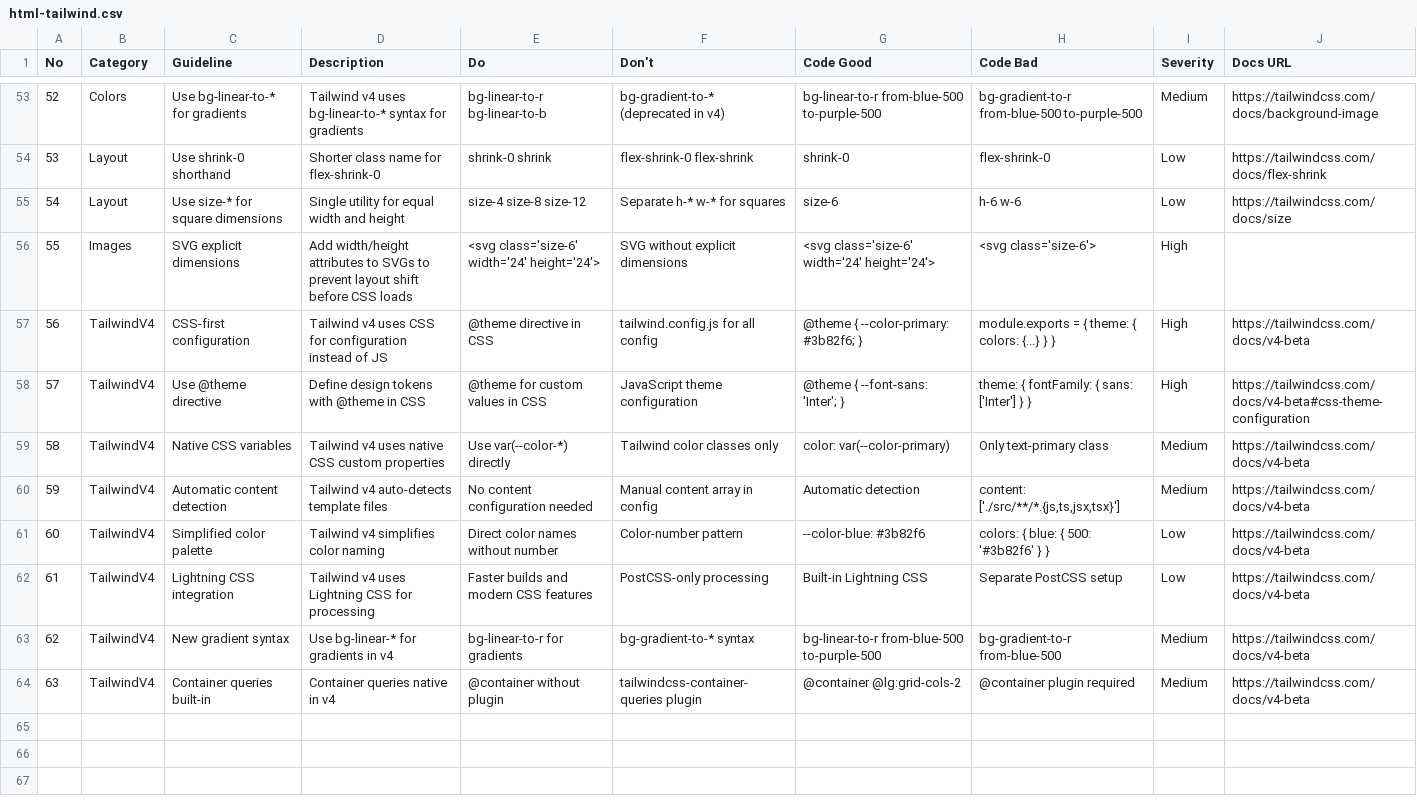
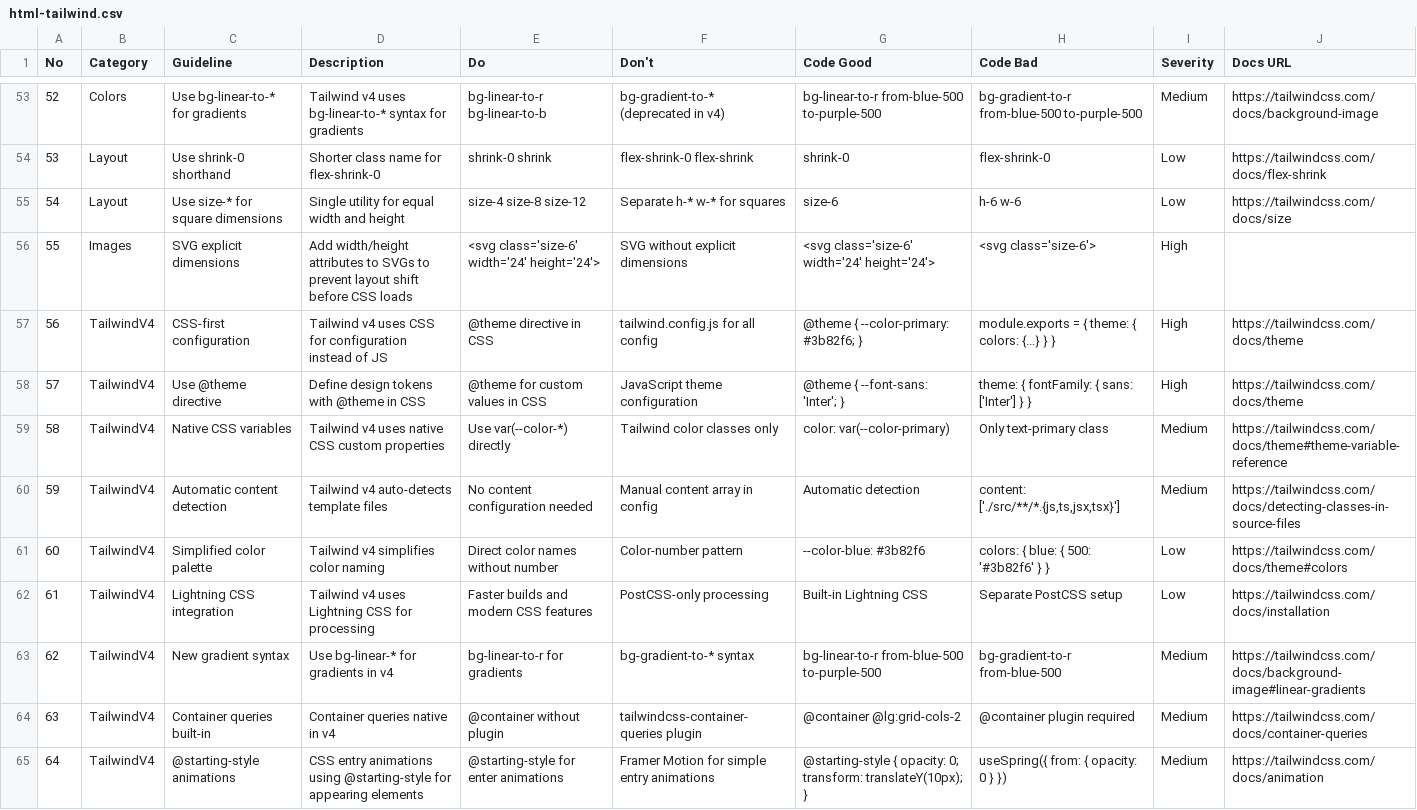
Before and after one commit to redf0x1/ui-ux-pro-mcp, a CSV file: data/stacks/html-tailwind.csv, drawn as a sheet; only a part is shown, gaps mark what is left out; the diff covers the shown part only.

```diff
--- a/data/stacks/html-tailwind.csv
+++ b/data/stacks/html-tailwind.csv
@@ -56,9 +56,10 @@ No,Category,Guideline,Description,Do,Don't,Code Good,Code Bad,Severity,Docs URL
 55,Images,SVG explicit dimensions,Add width/height attributes to SVGs to prevent layout shift before CSS loads,<svg class='size-6' width='24' height='24'>,SVG without explicit dimensions,<svg class='size-6' width='24' height='24'>,<svg class='size-6'>,High,
-56,TailwindV4,CSS-first configuration,Tailwind v4 uses CSS for configuration instead of JS,@theme directive in CSS,tailwind.config.js for all config,"@theme { --color-primary: #3b82f6; }","module.exports = { theme: { colors: {...} } }",High,https://tailwindcss.com/docs/v4-beta
-57,TailwindV4,Use @theme directive,Define design tokens with @theme in CSS,@theme for custom values in CSS,JavaScript theme configuration,@theme { --font-sans: 'Inter'; },theme: { fontFamily: { sans: ['Inter'] } },High,https://tailwindcss.com/docs/v4-beta#css-theme-configuration
-58,TailwindV4,Native CSS variables,Tailwind v4 uses native CSS custom properties,Use var(--color-*) directly,Tailwind color classes only,color: var(--color-primary),Only text-primary class,Medium,https://tailwindcss.com/docs/v4-beta
-59,TailwindV4,Automatic content detection,Tailwind v4 auto-detects template files,No content configuration needed,Manual content array in config,Automatic detection,"content: ['./src/**/*.{js,ts,jsx,tsx}']",Medium,https://tailwindcss.com/docs/v4-beta
-60,TailwindV4,Simplified color palette,Tailwind v4 simplifies color naming,Direct color names without number,Color-number pattern,"--color-blue: #3b82f6","colors: { blue: { 500: '#3b82f6' } }",Low,https://tailwindcss.com/docs/v4-beta
-61,TailwindV4,Lightning CSS integration,Tailwind v4 uses Lightning CSS for processing,Faster builds and modern CSS features,PostCSS-only processing,Built-in Lightning CSS,Separate PostCSS setup,Low,https://tailwindcss.com/docs/v4-beta
-62,TailwindV4,New gradient syntax,Use bg-linear-* for gradients in v4,bg-linear-to-r for gradients,bg-gradient-to-* syntax,bg-linear-to-r from-blue-500 to-purple-500,bg-gradient-to-r from-blue-500,Medium,https://tailwindcss.com/docs/v4-beta
-63,TailwindV4,Container queries built-in,Container queries native in v4,@container without plugin,tailwindcss-container-queries plugin,@container @lg:grid-cols-2,@container plugin required,Medium,https://tailwindcss.com/docs/v4-beta
+56,TailwindV4,CSS-first configuration,Tailwind v4 uses CSS for configuration instead of JS,@theme directive in CSS,tailwind.config.js for all config,"@theme { --color-primary: #3b82f6; }","module.exports = { theme: { colors: {...} } }",High,https://tailwindcss.com/docs/theme
+57,TailwindV4,Use @theme directive,Define design tokens with @theme in CSS,@theme for custom values in CSS,JavaScript theme configuration,@theme { --font-sans: 'Inter'; },theme: { fontFamily: { sans: ['Inter'] } },High,https://tailwindcss.com/docs/theme
+58,TailwindV4,Native CSS variables,Tailwind v4 uses native CSS custom properties,Use var(--color-*) directly,Tailwind color classes only,color: var(--color-primary),Only text-primary class,Medium,https://tailwindcss.com/docs/theme#theme-variable-reference
+59,TailwindV4,Automatic content detection,Tailwind v4 auto-detects template files,No content configuration needed,Manual content array in config,Automatic detection,"content: ['./src/**/*.{js,ts,jsx,tsx}']",Medium,https://tailwindcss.com/docs/detecting-classes-in-source-files
+60,TailwindV4,Simplified color palette,Tailwind v4 simplifies color naming,Direct color names without number,Color-number pattern,"--color-blue: #3b82f6","colors: { blue: { 500: '#3b82f6' } }",Low,https://tailwindcss.com/docs/theme#colors
+61,TailwindV4,Lightning CSS integration,Tailwind v4 uses Lightning CSS for processing,Faster builds and modern CSS features,PostCSS-only processing,Built-in Lightning CSS,Separate PostCSS setup,Low,https://tailwindcss.com/docs/installation
+62,TailwindV4,New gradient syntax,Use bg-linear-* for gradients in v4,bg-linear-to-r for gradients,bg-gradient-to-* syntax,bg-linear-to-r from-blue-500 to-purple-500,bg-gradient-to-r from-blue-500,Medium,https://tailwindcss.com/docs/background-image#linear-gradients
+63,TailwindV4,Container queries built-in,Container queries native in v4,@container without plugin,tailwindcss-container-queries plugin,@container @lg:grid-cols-2,@container plugin required,Medium,https://tailwindcss.com/docs/container-queries
+64,TailwindV4,@starting-style animations,CSS entry animations using @starting-style for appearing elements,@starting-style for enter animations,Framer Motion for simple entry animations,@starting-style { opacity: 0; transform: translateY(10px); },useSpring({ from: { opacity: 0 } }),Medium,https://tailwindcss.com/docs/animation
```
Also changed, not shown: 9 added rows and 3 edited cells elsewhere in this file, data/colors.csv, data/products.csv, 8 other files.
